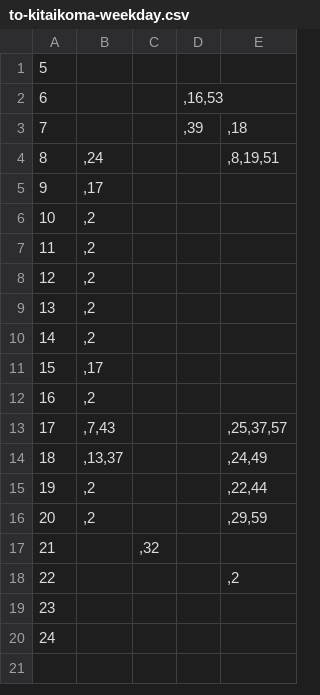
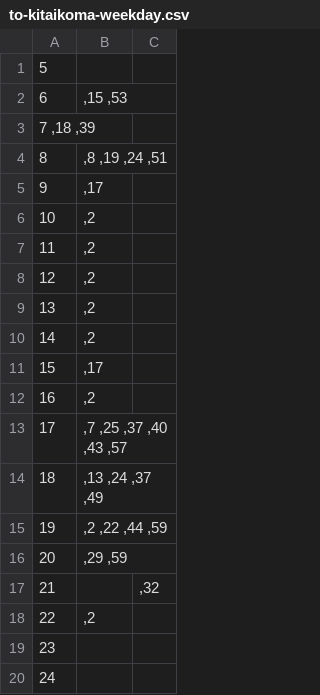
Before and after one commit to arosh/naist-bus-schedule, a CSV file: resources/to-kitaikoma-weekday.csv, drawn as a sheet; the diff names each change by its address in the sheet, - before the commit and + after, or states it on an @@ line.

```diff
--- a/resources/to-kitaikoma-weekday.csv
+++ b/resources/to-kitaikoma-weekday.csv
-column D, rows 2-3: ,16,53 | ,39
-column E, rows 3-18: ,18 | ,8,19,51 |  |  |  |  |  |  |  |  | ,25,37,57 | ,24,49 | ,22,44 | ,29,59 |  | ,2
-B2: (empty)
+B2: ,15 ,53
-A3: 7
+A3: 7 ,18 ,39
-B4: ,24
+B4: ,8 ,19 ,24 ,51
-B13: ,7,43
+B13: ,7 ,25 ,37 ,40 ,43 ,57
-B14: ,13,37
+B14: ,13 ,24 ,37 ,49
-B15: ,2
+B15: ,2 ,22 ,44 ,59
-B16: ,2
+B16: ,29 ,59
-B18: (empty)
+B18: ,2
```
Also changed, not shown: resources/from-kitaikoma-weekday.csv, 14 other files.
